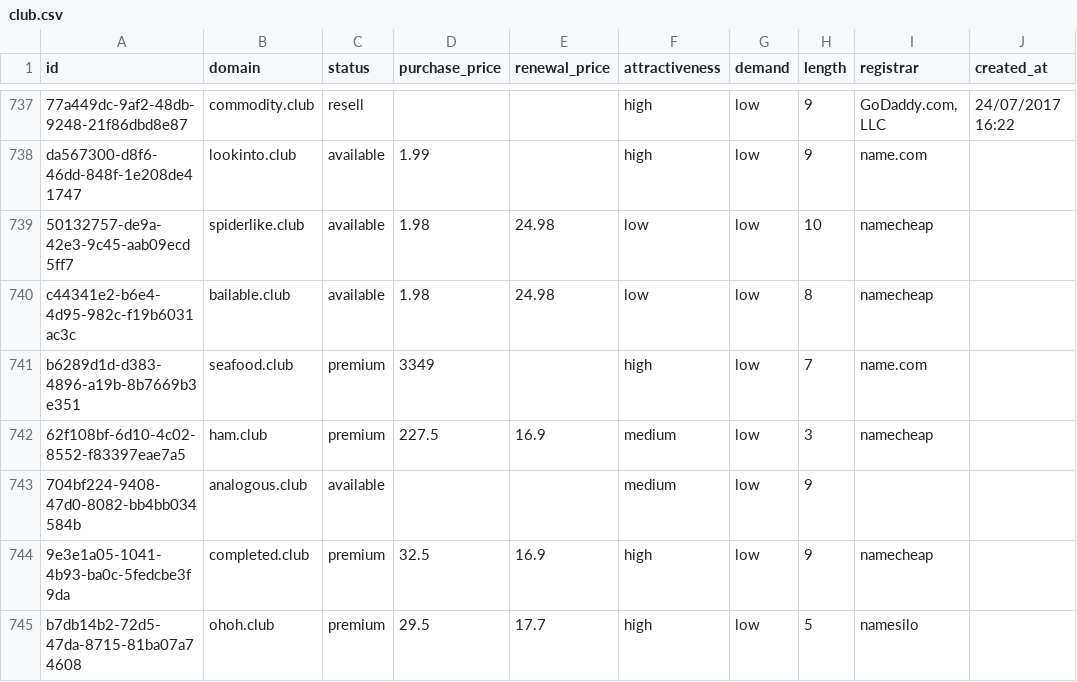
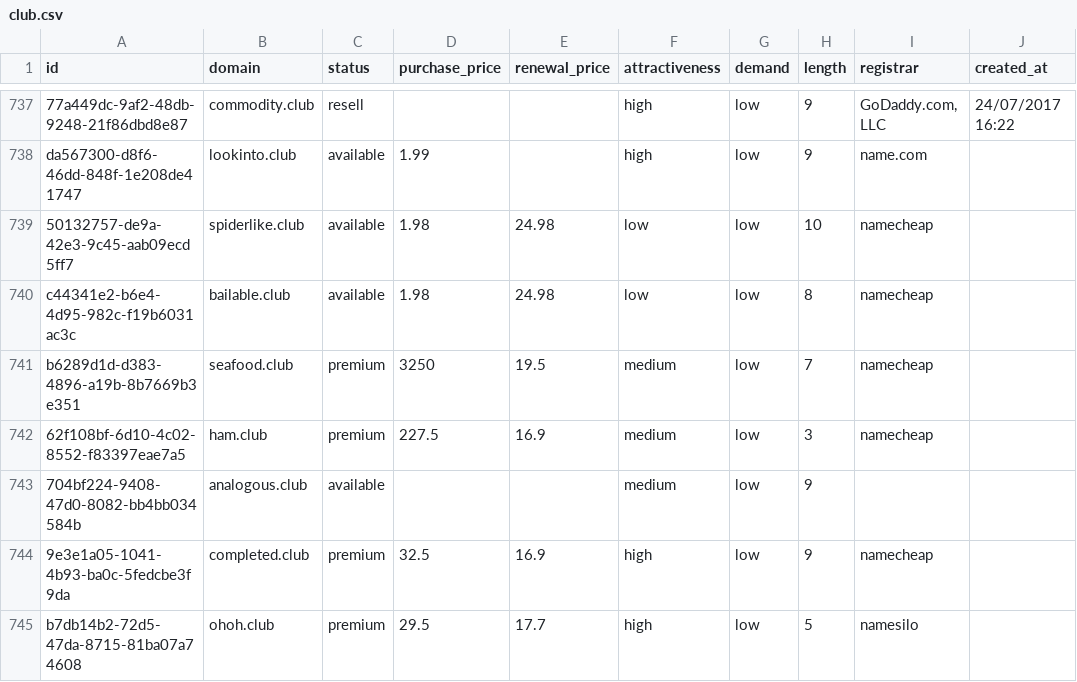
Before and after one commit to UniqueDomains/club-oneword-domains, a CSV file: club.csv, drawn as a sheet; only a part is shown, gaps mark what is left out; the diff names each change by its address in the sheet, - before the commit and + after, or states it on an @@ line.

Commit message:
Domains update

```diff
--- a/club.csv
+++ b/club.csv
-D741 (purchase_price): 3349
+D741 (purchase_price): 3250
-E741 (renewal_price): (empty)
+E741 (renewal_price): 19.5
-F741 (attractiveness): high
+F741 (attractiveness): medium
-I741 (registrar): name.com
+I741 (registrar): namecheap
```
Also changed, not shown: 4 other files.
